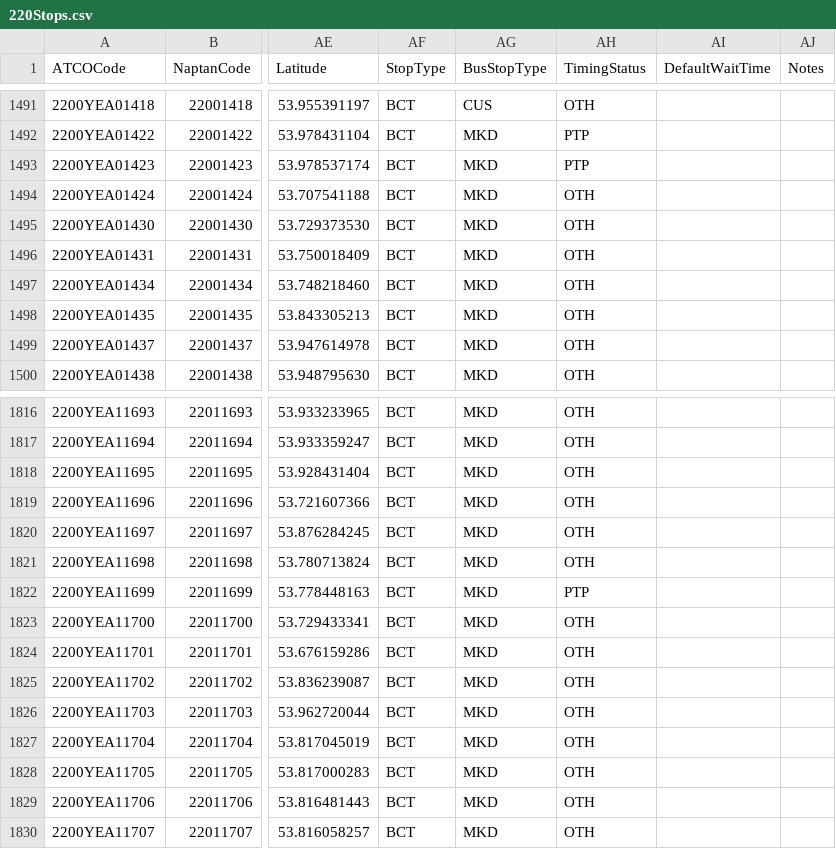
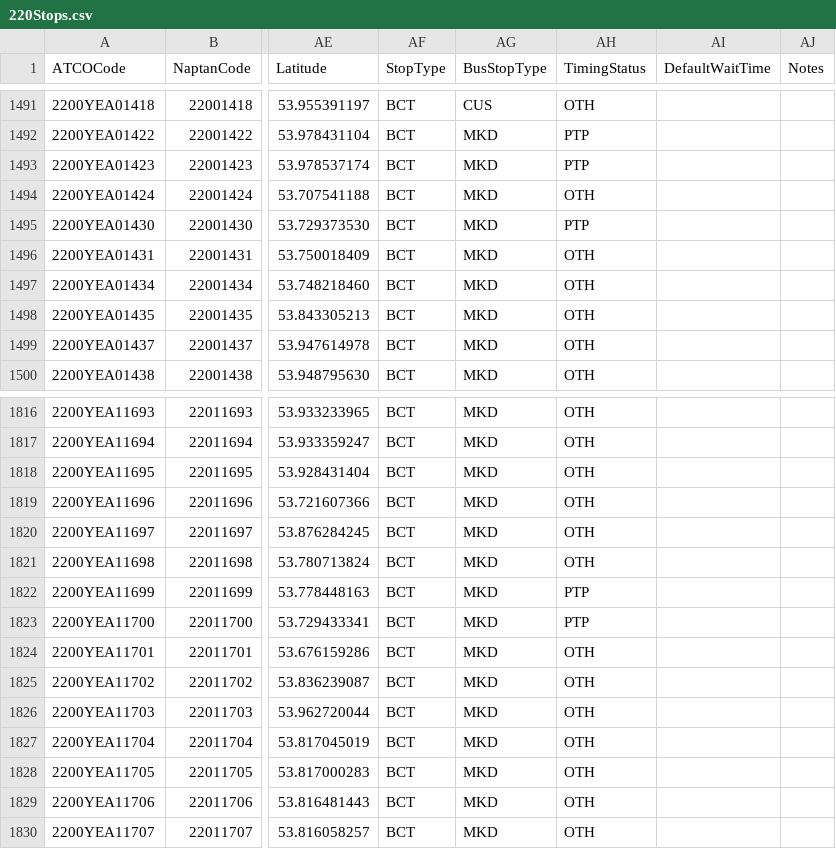
Before and after one commit to ldjb/naptan-nptg-history, a CSV file: 220Stops.csv, drawn as a sheet; only a part is shown, gaps mark what is left out; the diff names each change by its address in the sheet, - before the commit and + after, or states it on an @@ line.

```diff
--- a/220Stops.csv
+++ b/220Stops.csv
-AH1495 (TimingStatus): OTH
+AH1495 (TimingStatus): PTP
-AH1823 (TimingStatus): OTH
+AH1823 (TimingStatus): PTP
```
Also changed, not shown: 229Stops.csv, 329Stops.csv, 10 other files.
